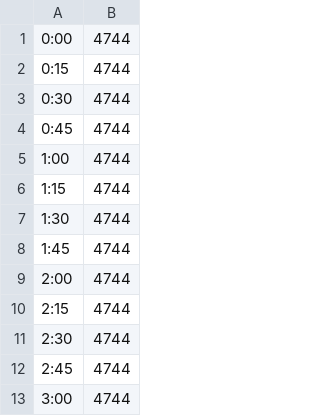
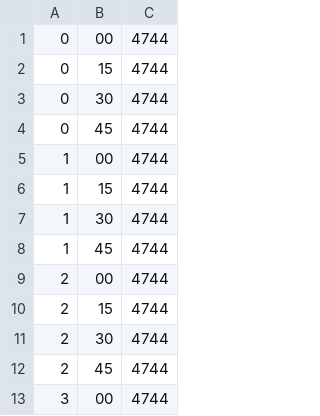
Before and after one commit to TonyNagygyor/TrafficBGone_HACKCU, a CSV file: data.csv, drawn as a sheet; only a part is shown; removed rows and columns are numbered as before the commit, all else as after; the diff names each change by its address in the sheet, - before the commit and + after, or states it on an @@ line.

Commit message:
changed data

```diff
--- a/data.csv
+++ b/data.csv
-column A, rows 1-13: 0:00 | 0:15 | 0:30 | 0:45 | 1:00 | 1:15 | 1:30 | 1:45 | 2:00 | 2:15 | 2:30 | 2:45 | 3:00
+column A, rows 1-13: 0 | 0 | 0 | 0 | 1 | 1 | 1 | 1 | 2 | 2 | 2 | 2 | 3
+column B, rows 1-13: 00 | 15 | 30 | 45 | 00 | 15 | 30 | 45 | 00 | 15 | 30 | 45 | 00
```
Also changed, not shown: 1 other file.
